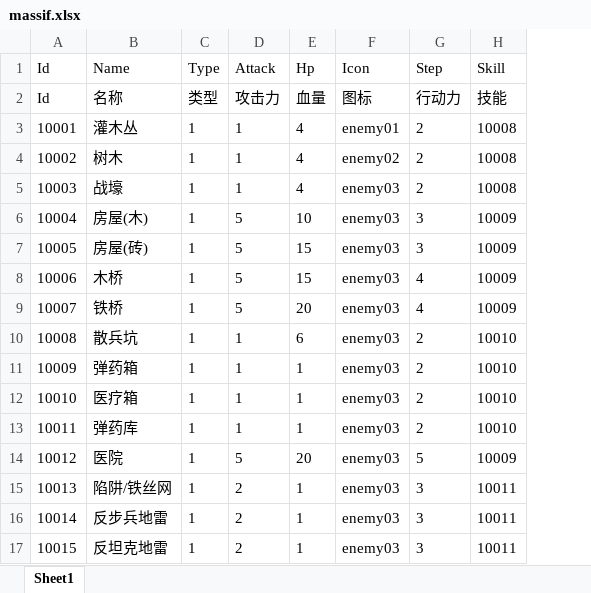
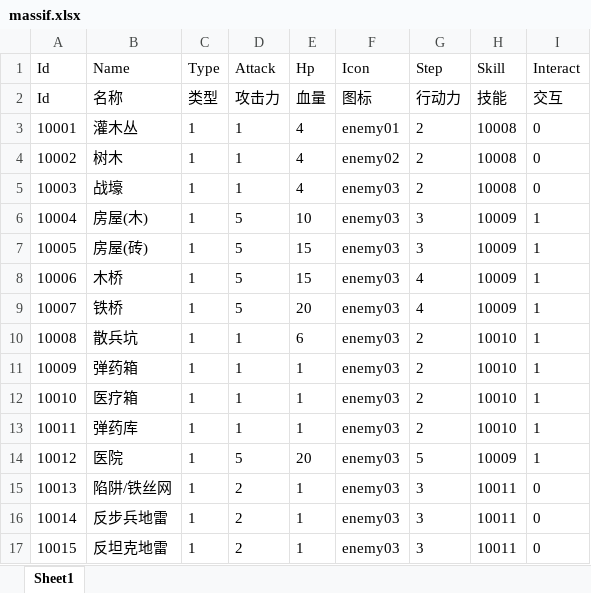
Before and after one commit to DyWriteCode/CounterclockwiseVietnam, an Excel workbook: Assets/_Excel/massif.xlsx, sheet Sheet1, drawn as a sheet; values as stored, in another font and other column widths than the file's, no borders; the diff names each change by its address in the sheet, - before the commit and + after, or states it on an @@ line.

```diff
--- a/Assets/_Excel/massif.xlsx (sheet Sheet1)
+++ b/Assets/_Excel/massif.xlsx (sheet Sheet1)
+column I (Interact), rows 2-17: 交互 | 0 | 0 | 0 | 1 | 1 | 1 | 1 | 1 | 1 | 1 | 1 | 1 | 0 | 0 | 0
```
Also changed, not shown: Assets/_Excel/enemy.xlsx, Assets/_Excel/option.xlsx, 19 other files.
